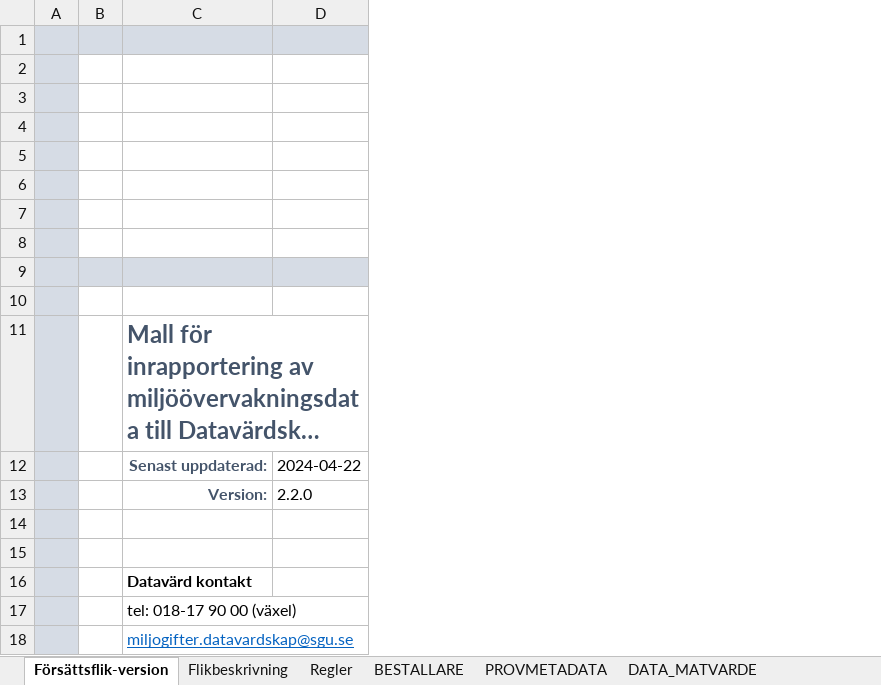
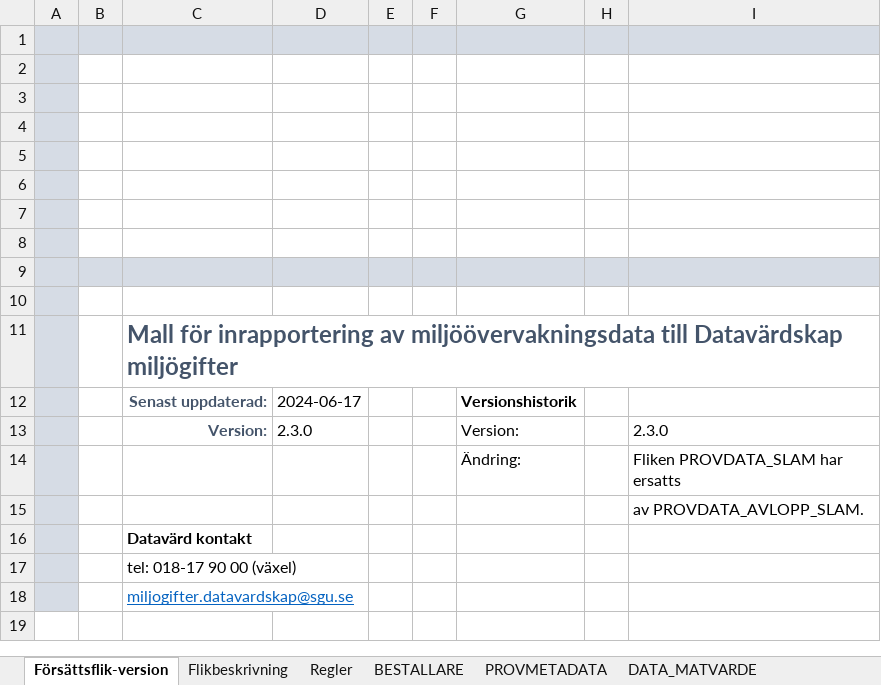
Before and after one commit to peterhellstrom/MoCiS2.wtse, an Excel workbook: inst/extdata/miljogifter-leveransmall_2024.xlsx, sheet Försättsflik-version, drawn as a sheet; long unchanged cells end in …; values as stored, in another font and other column widths than the file's, no borders; charts and pictures not drawn; removed rows and columns are numbered as before the commit, all else as after; the diff names each change by its address in the sheet, - before the commit and + after, or states it on an @@ line.

```diff
--- a/inst/extdata/miljogifter-leveransmall_2024.xlsx (sheet Försättsflik-version)
+++ b/inst/extdata/miljogifter-leveransmall_2024.xlsx (sheet Försättsflik-version)
-column D, rows 12-13: 2024-04-22 | 2.2.0
+column D, rows 12-13: 2024-06-17 | 2.3.0
+column E, empty
+column F, empty
+column G, rows 12-14: Versionshistorik | Version: | Ändring:
+column H, empty
+column I, rows 13-15: 2.3.0 | Fliken PROVDATA_SLAM har ersatts | av PROVDATA_AVLOPP_SLAM.
-row 14: (empty)
+row 14:  |  |  |  |  |  | Ändring: |  | Fliken PROVDATA_SLAM har ersatts
```
Also changed, not shown: charts or pictures, inst/extdata/codelist_wtse.xlsx, 18 other files.
